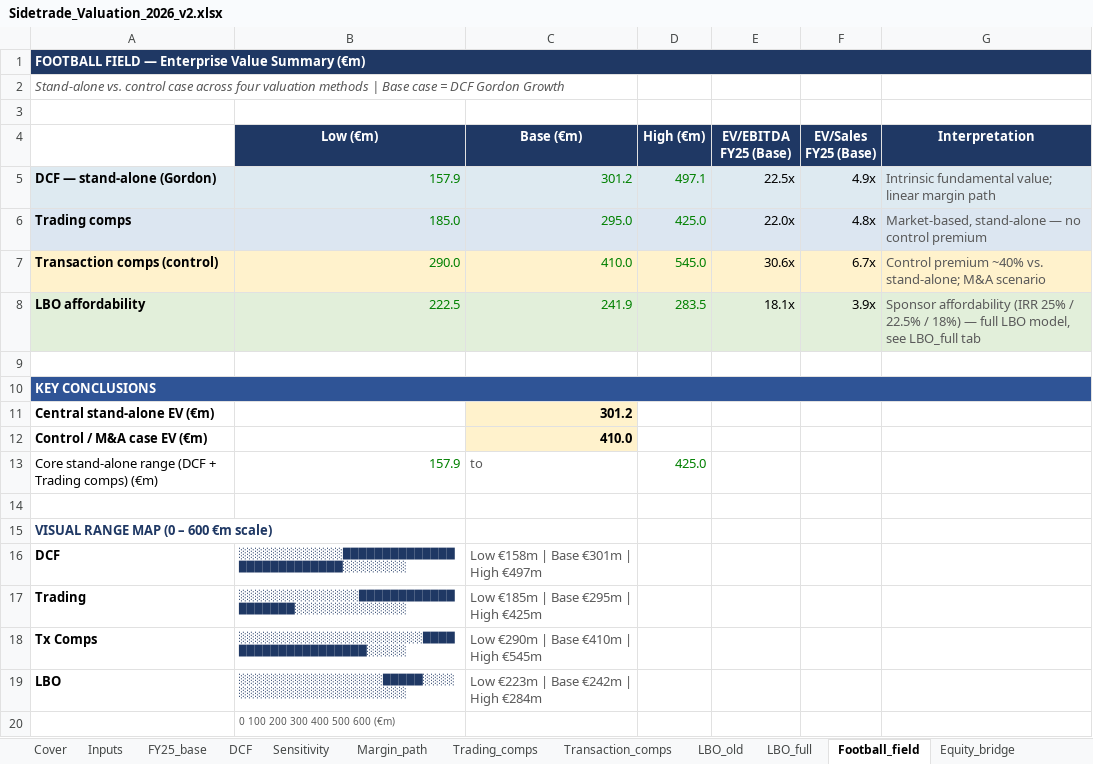
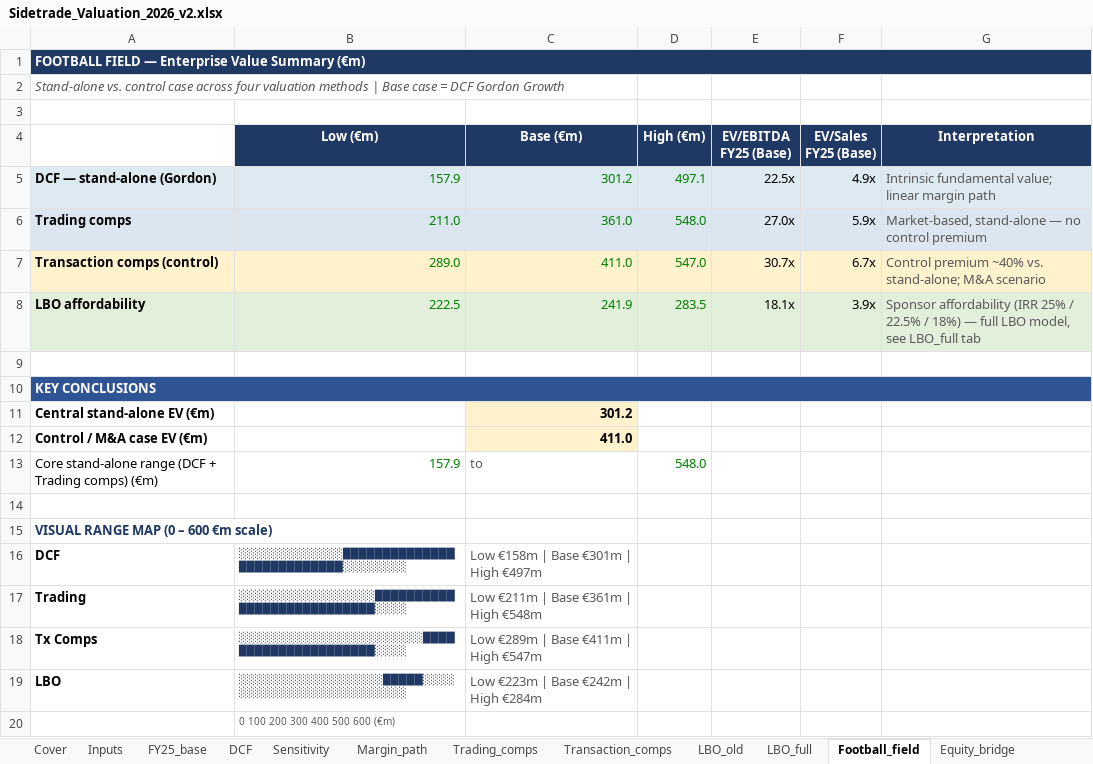
Before and after one commit to HBenChaouch/Portfolio, an Excel workbook: Sidetrade_Valuation_2026_v2.xlsx, sheet Football_field, drawn as a sheet; values as stored, in another font and other column widths than the file's, no borders; the diff names each change by its address in the sheet, - before the commit and + after, or states it on an @@ line.

```diff
--- a/Sidetrade_Valuation_2026_v2.xlsx (sheet Football_field)
+++ b/Sidetrade_Valuation_2026_v2.xlsx (sheet Football_field)
-B6 (Low (€m)): 185.0
+B6 (Low (€m)): 211.0
-C6 (Base (€m)): 295.0
+C6 (Base (€m)): 361.0
-D6 (High (€m)): 425.0
+D6 (High (€m)): 548.0
-E6 (EV/EBITDA FY25 (Base)): 22.0x
+E6 (EV/EBITDA FY25 (Base)): 27.0x
-F6 (EV/Sales FY25 (Base)): 4.8x
+F6 (EV/Sales FY25 (Base)): 5.9x
-B7 (Low (€m)): 290.0
+B7 (Low (€m)): 289.0
-C7 (Base (€m)): 410.0
+C7 (Base (€m)): 411.0
-D7 (High (€m)): 545.0
+D7 (High (€m)): 547.0
-E7 (EV/EBITDA FY25 (Base)): 30.6x
+E7 (EV/EBITDA FY25 (Base)): 30.7x
-C12 (Base (€m)): 410.0
+C12 (Base (€m)): 411.0
-D13 (High (€m)): 425.0
+D13 (High (€m)): 548.0
-B17 (Low (€m)): ░░░░░░░░░░░░░░░███████████████████░░░░░░░░░░░░░░
+B17 (Low (€m)): ░░░░░░░░░░░░░░░░░███████████████████████████░░░░
-C17 (Base (€m)): Low €185m | Base €295m | High €425m
+C17 (Base (€m)): Low €211m | Base €361m | High €548m
-B18 (Low (€m)): ░░░░░░░░░░░░░░░░░░░░░░░████████████████████░░░░░
+B18 (Low (€m)): ░░░░░░░░░░░░░░░░░░░░░░░█████████████████████░░░░
-C18 (Base (€m)): Low €290m | Base €410m | High €545m
+C18 (Base (€m)): Low €289m | Base €411m | High €547m
```
Also changed, not shown: sheet Transaction_comps, sheet Trading_comps, sheet Cover, sheet Equity_bridge, formulas that keep their value.
